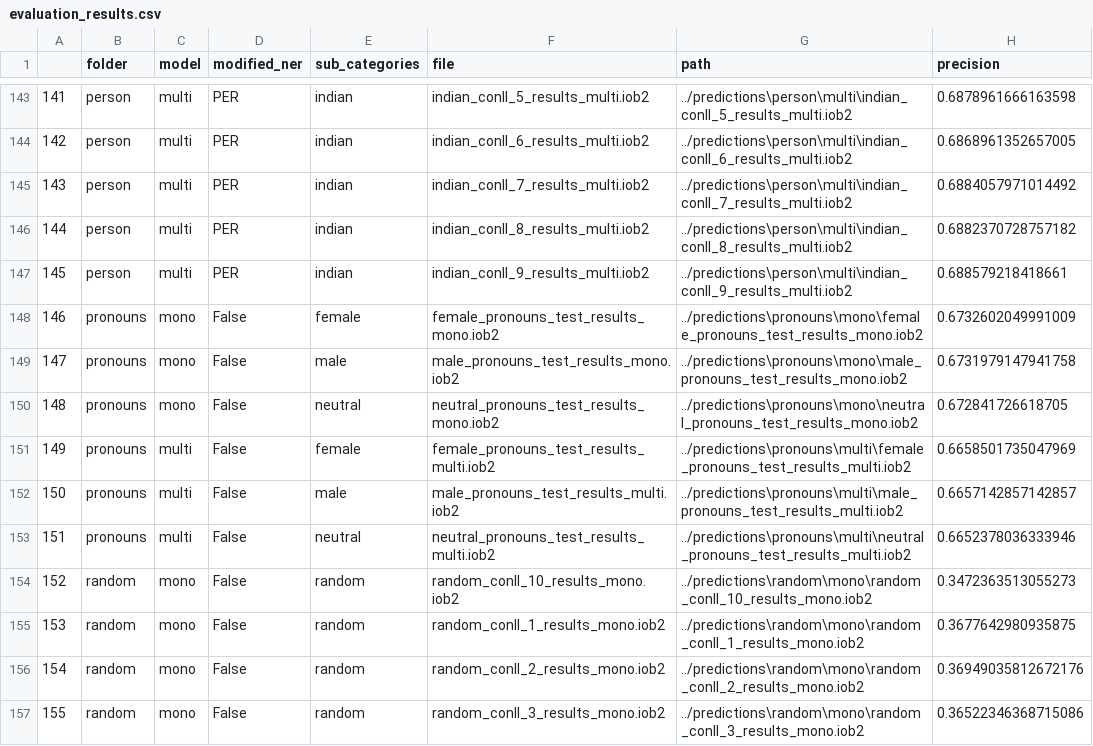
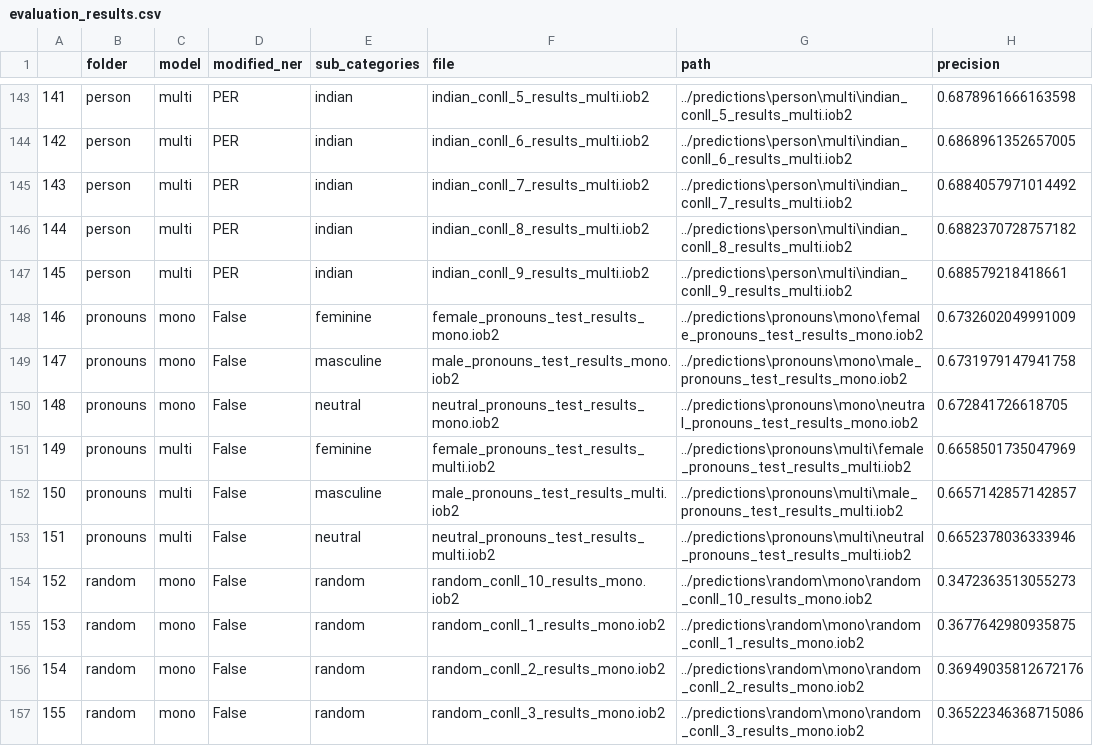
Before and after one commit to BossThePro/NLPProject-Group-SLP, a CSV file: evaluation_results.csv, drawn as a sheet; only a part is shown, gaps mark what is left out; the diff names each change by its address in the sheet, - before the commit and + after, or states it on an @@ line.

Commit message:
Changed female, male to feminine, masculine in results to avoid confusion between gender female and male names

```diff
--- a/evaluation_results.csv
+++ b/evaluation_results.csv
-E148 (sub_categories): female
+E148 (sub_categories): feminine
-E149 (sub_categories): male
+E149 (sub_categories): masculine
-E151 (sub_categories): female
+E151 (sub_categories): feminine
-E152 (sub_categories): male
+E152 (sub_categories): masculine
```
Also changed, not shown: 1 other file.
